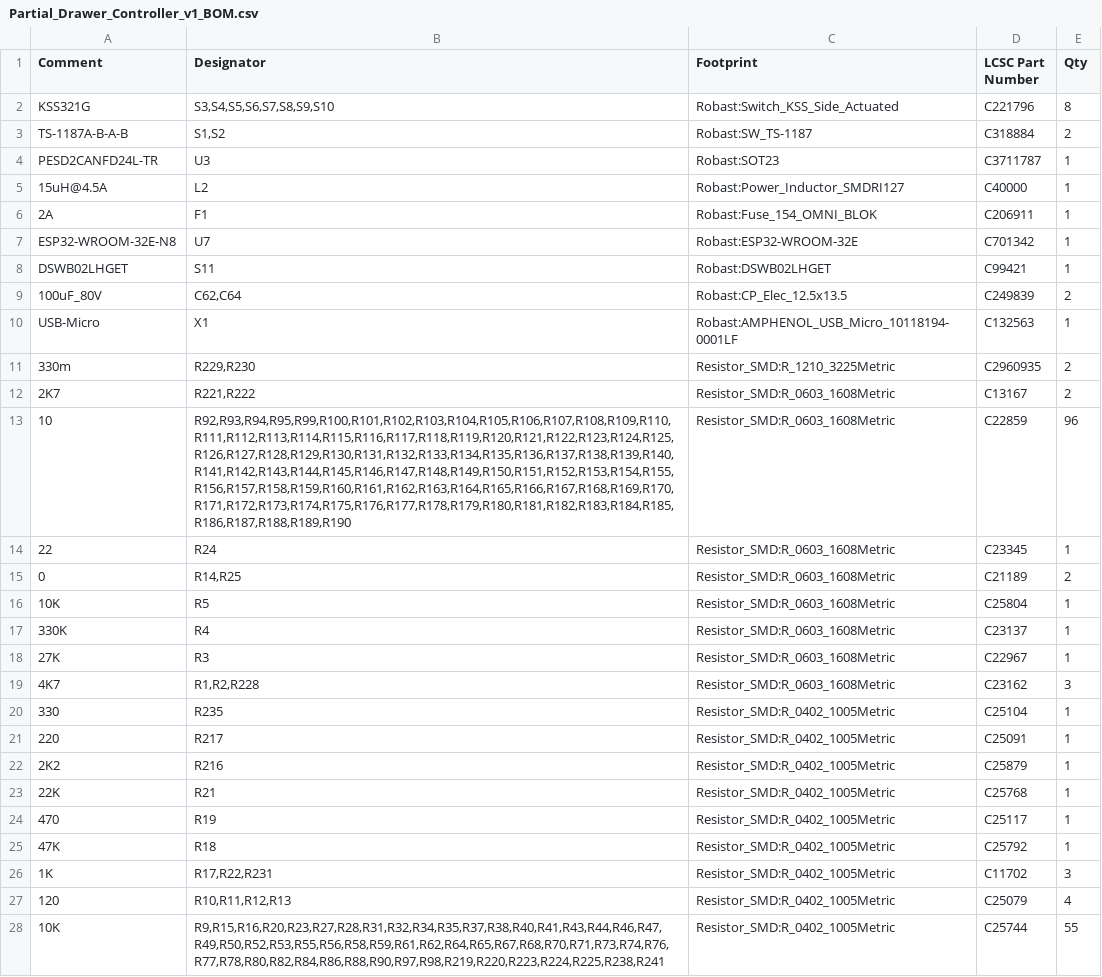
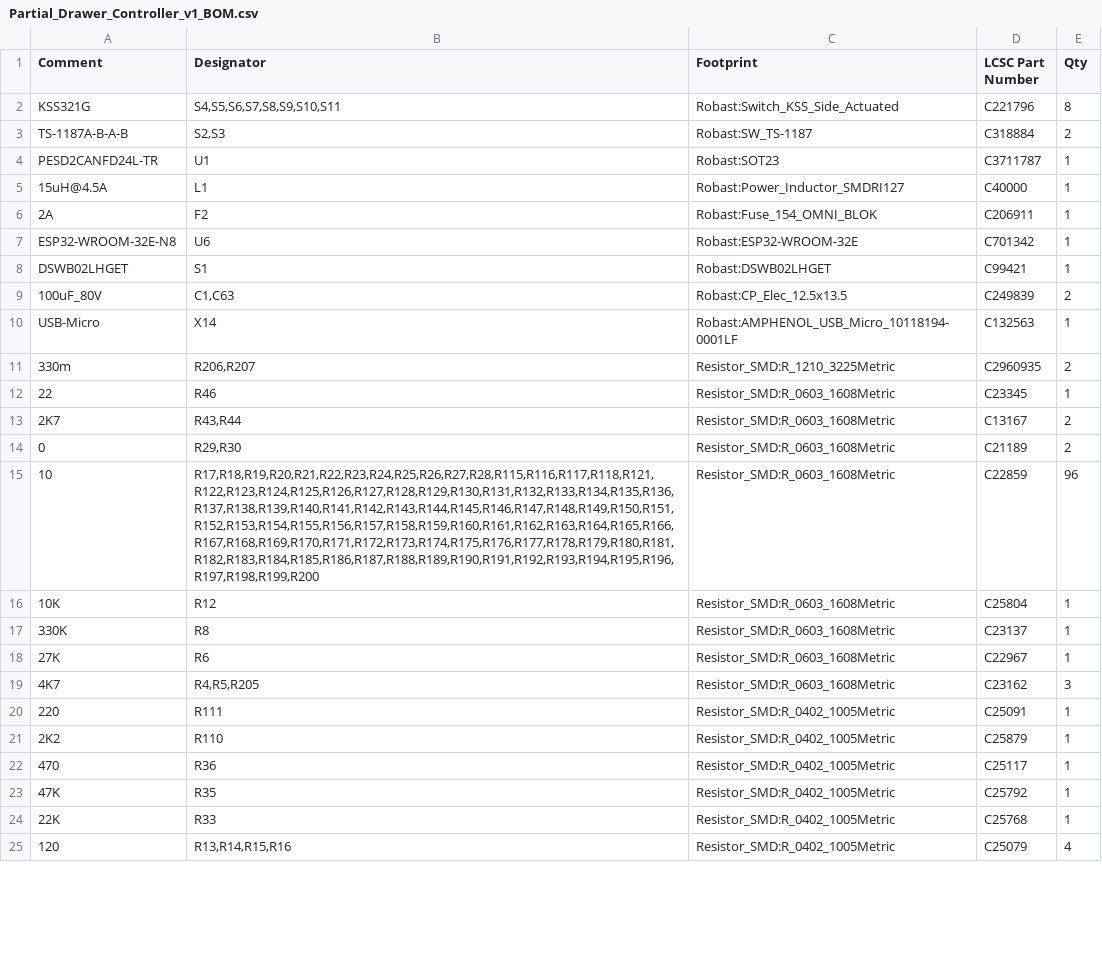
Before and after one commit to Robast-GmbH/PCB_Designs, a CSV file: KiCad/Partial_Drawer_Controller_v1/Partial_Drawer_Controller_v1/manufacturing/PCB Assembly/Partial_Drawer_Controller_v1_BOM.csv, drawn as a sheet; only a part is shown; the diff covers the shown part only.

Commit message:
feat: minor adjustments and new export of manufacturing files for `Partial_Drawer_controller_v1`

```diff
--- a/KiCad/Partial_Drawer_Controller_v1/Partial_Drawer_Controller_v1/manufacturing/PCB Assembly/Partial_Drawer_Controller_v1_BOM.csv
+++ b/KiCad/Partial_Drawer_Controller_v1/Partial_Drawer_Controller_v1/manufacturing/PCB Assembly/Partial_Drawer_Controller_v1_BOM.csv
@@ -2,27 +2,24 @@ Comment,Designator,Footprint,LCSC Part Number,Qty
-KSS321G,"S3,S4,S5,S6,S7,S8,S9,S10",Robast:Switch_KSS_Side_Actuated,C221796,8
-TS-1187A-B-A-B,"S1,S2",Robast:SW_TS-1187,C318884,2
-PESD2CANFD24L-TR,U3,Robast:SOT23,C3711787,1
-15uH@4.5A,L2,Robast:Power_Inductor_SMDRI127,C40000,1
-2A,F1,Robast:Fuse_154_OMNI_BLOK,C206911,1
-ESP32-WROOM-32E-N8,U7,Robast:ESP32-WROOM-32E,C701342,1
-DSWB02LHGET,S11,Robast:DSWB02LHGET,C99421,1
-100uF_80V,"C62,C64",Robast:CP_Elec_12.5x13.5,C249839,2
-USB-Micro,X1,Robast:AMPHENOL_USB_Micro_10118194-0001LF,C132563,1
-330m,"R229,R230",Resistor_SMD:R_1210_3225Metric,C2960935,2
-2K7,"R221,R222",Resistor_SMD:R_0603_1608Metric,C13167,2
-10,"R92,R93,R94,R95,R99,R100,R101,R102,R103,R104,R105,R106,R107,R108,R109,R110,R111,R112,R113,R114,R115,R116,R117,R118,R119,R120,R121,R122,R123,R124,R125,R126,R127,R128,R129,R130,R131,R132,R133,R134,R135,R136,R137,R138,R139,R140,R141,R142,R143,R144,R145,R146,R147,R148,R149,R150,R151,R152,R153,R154,R155,R156,R157,R158,R159,R160,R161,R162,R163,R164,R165,R166,R167,R168,R169,R170,R171,R172,R173,R174,R175,R176,R177,R178,R179,R180,R181,R182,R183,R184,R185,R186,R187,R188,R189,R190",Resistor_SMD:R_0603_1608Metric,C22859,96
-22,R24,Resistor_SMD:R_0603_1608Metric,C23345,1
-0,"R14,R25",Resistor_SMD:R_0603_1608Metric,C21189,2
-10K,R5,Resistor_SMD:R_0603_1608Metric,C25804,1
-330K,R4,Resistor_SMD:R_0603_1608Metric,C23137,1
-27K,R3,Resistor_SMD:R_0603_1608Metric,C22967,1
-4K7,"R1,R2,R228",Resistor_SMD:R_0603_1608Metric,C23162,3
-330,R235,Resistor_SMD:R_0402_1005Metric,C25104,1
-220,R217,Resistor_SMD:R_0402_1005Metric,C25091,1
-2K2,R216,Resistor_SMD:R_0402_1005Metric,C25879,1
-22K,R21,Resistor_SMD:R_0402_1005Metric,C25768,1
-470,R19,Resistor_SMD:R_0402_1005Metric,C25117,1
-47K,R18,Resistor_SMD:R_0402_1005Metric,C25792,1
-1K,"R17,R22,R231",Resistor_SMD:R_0402_1005Metric,C11702,3
-120,"R10,R11,R12,R13",Resistor_SMD:R_0402_1005Metric,C25079,4
-10K,"R9,R15,R16,R20,R23,R27,R28,R31,R32,R34,R35,R37,R38,R40,R41,R43,R44,R46,R47,R49,R50,R52,R53,R55,R56,R58,R59,R61,R62,R64,R65,R67,R68,R70,R71,R73,R74,R76,R77,R78,R80,R82,R84,R86,R88,R90,R97,R98,R219,R220,R223,R224,R225,R238,R241",Resistor_SMD:R_0402_1005Metric,C25744,55
+"KSS321G","S4,S5,S6,S7,S8,S9,S10,S11","Robast:Switch_KSS_Side_Actuated","C221796","8"
+"TS-1187A-B-A-B","S2,S3","Robast:SW_TS-1187","C318884","2"
+"PESD2CANFD24L-TR","U1","Robast:SOT23","C3711787","1"
+"15uH@4.5A","L1","Robast:Power_Inductor_SMDRI127","C40000","1"
+"2A","F2","Robast:Fuse_154_OMNI_BLOK","C206911","1"
+"ESP32-WROOM-32E-N8","U6","Robast:ESP32-WROOM-32E","C701342","1"
+"DSWB02LHGET","S1","Robast:DSWB02LHGET","C99421","1"
+"100uF_80V","C1,C63","Robast:CP_Elec_12.5x13.5","C249839","2"
+"USB-Micro","X14","Robast:AMPHENOL_USB_Micro_10118194-0001LF","C132563","1"
+"330m","R206,R207","Resistor_SMD:R_1210_3225Metric","C2960935","2"
+"22","R46","Resistor_SMD:R_0603_1608Metric","C23345","1"
+"2K7","R43,R44","Resistor_SMD:R_0603_1608Metric","C13167","2"
+"0","R29,R30","Resistor_SMD:R_0603_1608Metric","C21189","2"
+"10","R17,R18,R19,R20,R21,R22,R23,R24,R25,R26,R27,R28,R115,R116,R117,R118,R121,R122,R123,R124,R125,R126,R127,R128,R129,R130,R131,R132,R133,R134,R135,R136,R137,R138,R139,R140,R141,R142,R143,R144,R145,R146,R147,R148,R149,R150,R151,R152,R153,R154,R155,R156,R157,R158,R159,R160,R161,R162,R163,R164,R165,R166,R167,R168,R169,R170,R171,R172,R173,R174,R175,R176,R177,R178,R179,R180,R181,R182,R183,R184,R185,R186,R187,R188,R189,R190,R191,R192,R193,R194,R195,R196,R197,R198,R199,R200","Resistor_SMD:R_0603_1608Metric","C22859","96"
+"10K","R12","Resistor_SMD:R_0603_1608Metric","C25804","1"
+"330K","R8","Resistor_SMD:R_0603_1608Metric","C23137","1"
+"27K","R6","Resistor_SMD:R_0603_1608Metric","C22967","1"
+"4K7","R4,R5,R205","Resistor_SMD:R_0603_1608Metric","C23162","3"
+"220","R111","Resistor_SMD:R_0402_1005Metric","C25091","1"
+"2K2","R110","Resistor_SMD:R_0402_1005Metric","C25879","1"
+"470","R36","Resistor_SMD:R_0402_1005Metric","C25117","1"
+"47K","R35","Resistor_SMD:R_0402_1005Metric","C25792","1"
+"22K","R33","Resistor_SMD:R_0402_1005Metric","C25768","1"
+"120","R13,R14,R15,R16","Resistor_SMD:R_0402_1005Metric","C25079","4"
```
Also changed, not shown: 5 added rows, 2 removed rows and 27 edited cells elsewhere in this file, 33 other files.
